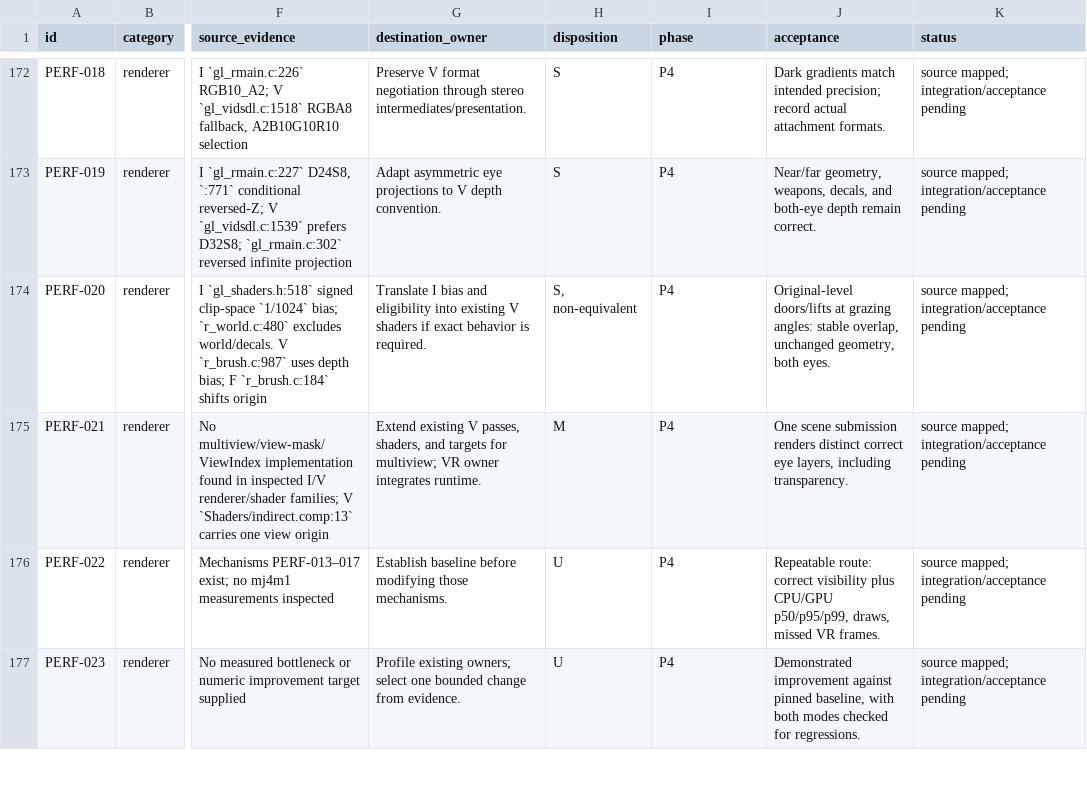
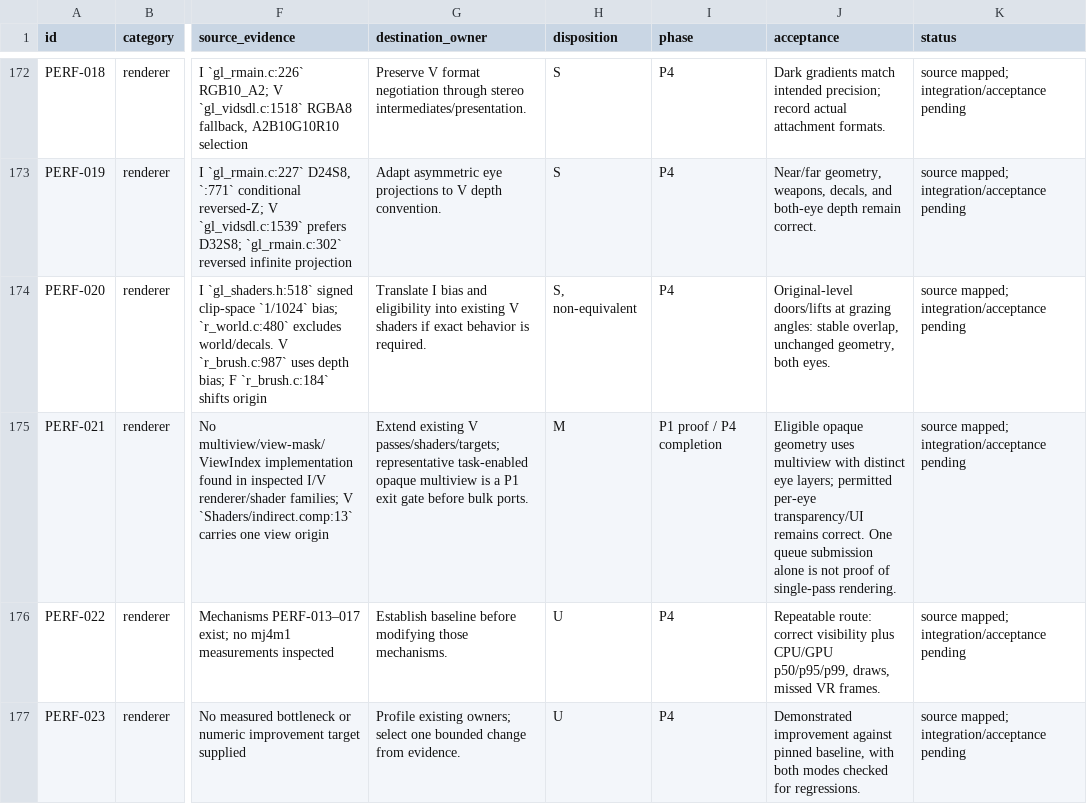
Before and after one commit to ObeseCatLord/Quakespasm-VR, a CSV file: docs/migration-feature-map.csv, drawn as a sheet; only a part is shown, gaps mark what is left out; the diff covers the shown part only; the diff names each change by its address in the sheet, - before the commit and + after, or states it on an @@ line.

```diff
--- a/docs/migration-feature-map.csv
+++ b/docs/migration-feature-map.csv
-G175 (destination_owner): …existing V passes, shaders, and targets for multiview; VR owner integrates runtime.
+G175 (destination_owner): …existing V passes/shaders/targets; representative task-enabled opaque multiview is a P1 exit gate before bulk ports.
-I175 (phase): P4
+I175 (phase): P1 proof / P4 completion
-J175 (acceptance): One scene submission renders distinct correct eye layers, including transparency.
+J175 (acceptance): Eligible opaque geometry uses multiview with distinct eye layers; permitted per-eye transparency/UI remains correct. One queue submission alone is not proof of single-pass rendering.
```
Also changed, not shown: 12 edited cells elsewhere in this file, docs/migration-preservation.csv, 6 other files.
